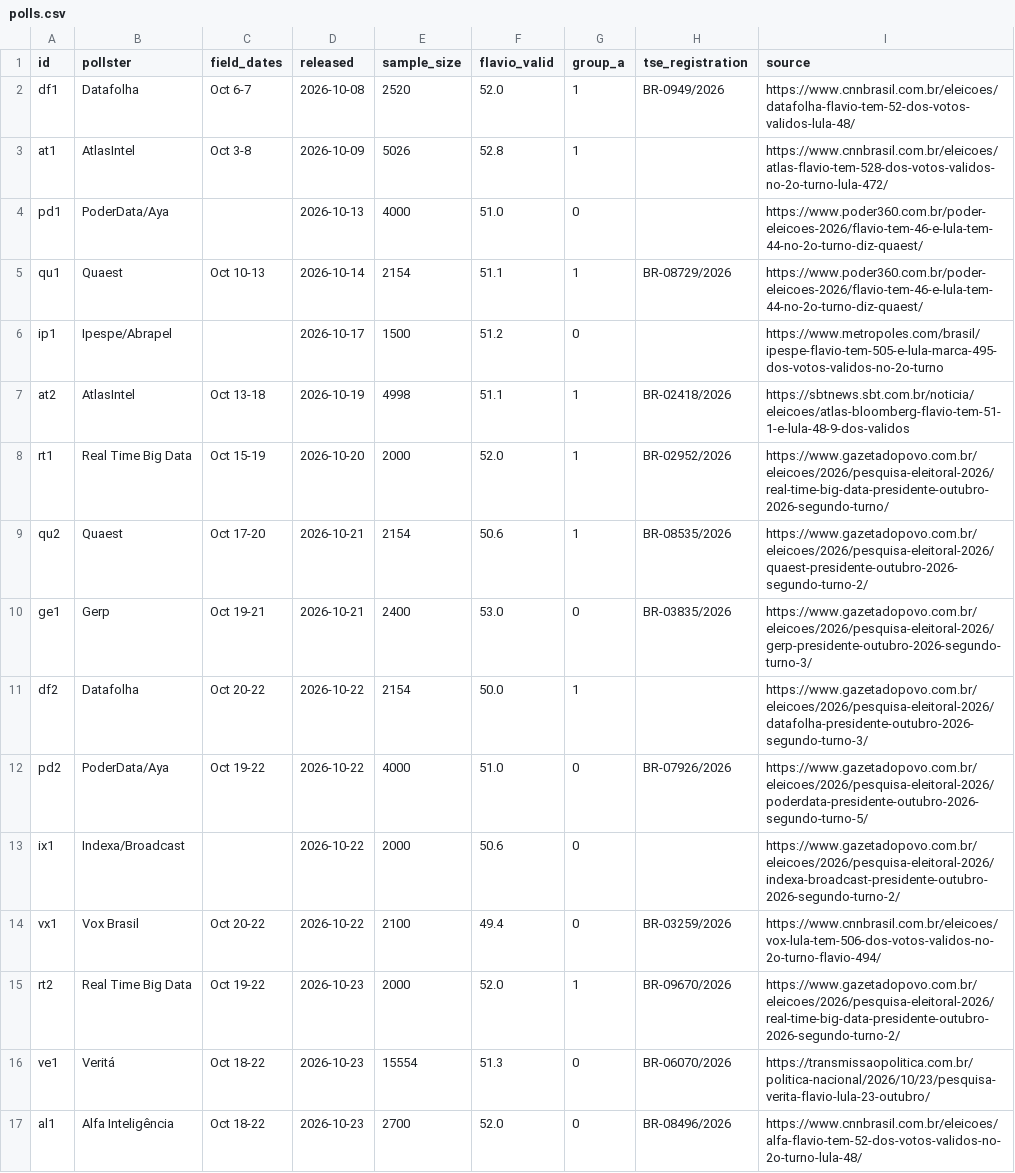
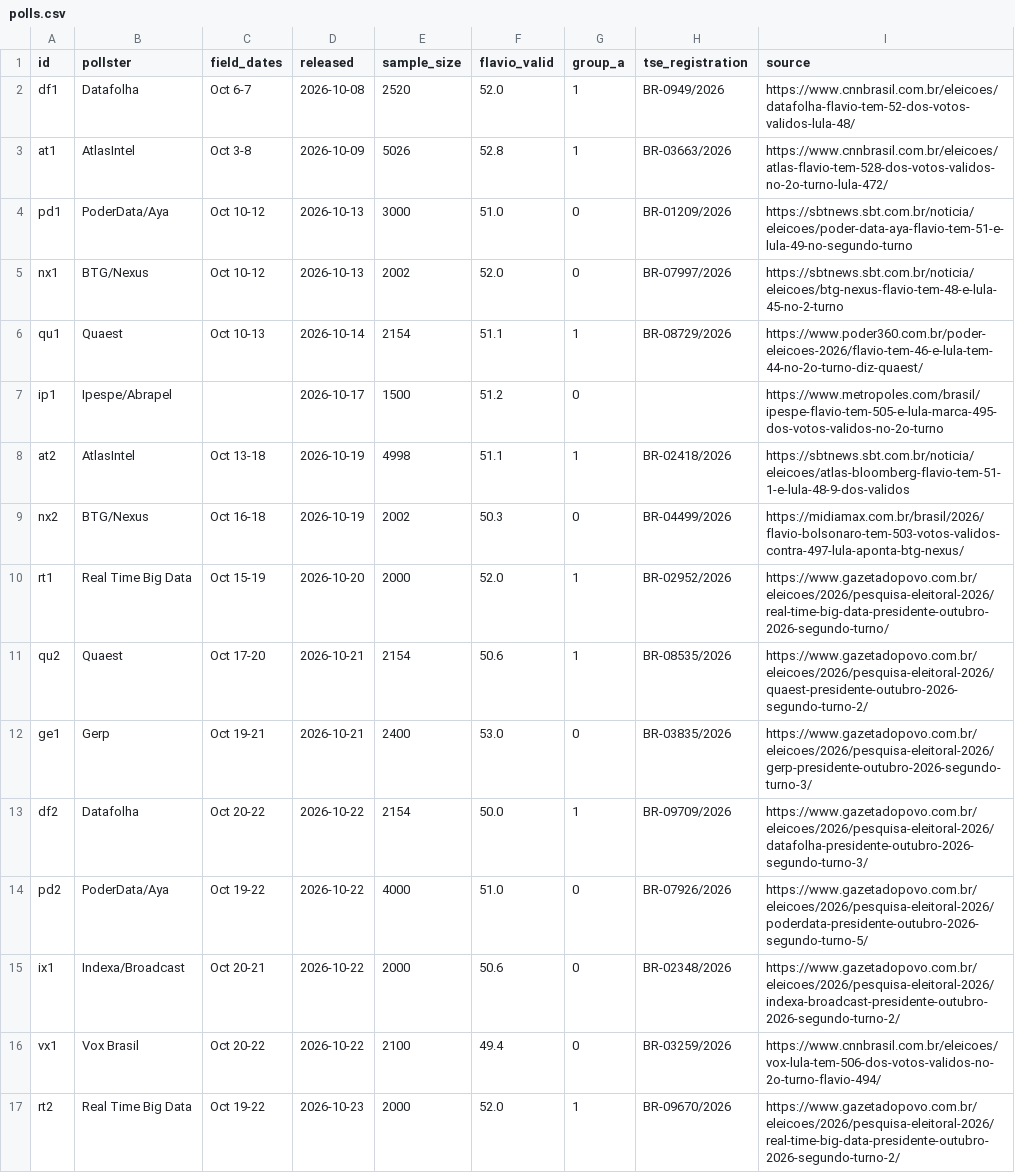
Before and after one commit to mhelenacipriano/polls-analysis-2026, a CSV file: data/polls.csv, drawn as a sheet; only a part is shown; the shorter side is filled out with more unchanged rows.

```diff
--- a/data/polls.csv
+++ b/data/polls.csv
@@ -2,4 +2,5 @@ id,pollster,field_dates,released,sample_size,flavio_valid,group_a,tse_registrati
 df1,Datafolha,Oct 6-7,2026-10-08,2520,52.0,1,BR-0949/2026,https://www.cnnbrasil.com.br/eleicoes/datafolha-flavio-tem-52-dos-votos-validos-lula-48/
-at1,AtlasIntel,Oct 3-8,2026-10-09,5026,52.8,1,,https://www.cnnbrasil.com.br/eleicoes/atlas-flavio-tem-528-dos-votos-validos-no-2o-turno-lula-472/
-pd1,PoderData/Aya,,2026-10-13,4000,51.0,0,,https://www.poder360.com.br/poder-eleicoes-2026/flavio-tem-46-e-lula-tem-44-no-2o-turno-diz-quaest/
+at1,AtlasIntel,Oct 3-8,2026-10-09,5026,52.8,1,BR-03663/2026,https://www.cnnbrasil.com.br/eleicoes/atlas-flavio-tem-528-dos-votos-validos-no-2o-turno-lula-472/
+pd1,PoderData/Aya,Oct 10-12,2026-10-13,3000,51.0,0,BR-01209/2026,https://sbtnews.sbt.com.br/noticia/eleicoes/poder-data-aya-flavio-tem-51-e-lula-49-no-segundo-turno
+nx1,BTG/Nexus,Oct 10-12,2026-10-13,2002,52.0,0,BR-07997/2026,https://sbtnews.sbt.com.br/noticia/eleicoes/btg-nexus-flavio-tem-48-e-lula-45-no-2-turno
 qu1,Quaest,Oct 10-13,2026-10-14,2154,51.1,1,BR-08729/2026,https://www.poder360.com.br/poder-eleicoes-2026/flavio-tem-46-e-lula-tem-44-no-2o-turno-diz-quaest/
@@ -7,2 +8,3 @@ ip1,Ipespe/Abrapel,,2026-10-17,1500,51.2,0,,https://www.metropoles.com/brasil/ip
 at2,AtlasIntel,Oct 13-18,2026-10-19,4998,51.1,1,BR-02418/2026,https://sbtnews.sbt.com.br/noticia/eleicoes/atlas-bloomberg-flavio-tem-51-1-e-lula-48-9-dos-validos
+nx2,BTG/Nexus,Oct 16-18,2026-10-19,2002,50.3,0,BR-04499/2026,https://midiamax.com.br/brasil/2026/flavio-bolsonaro-tem-503-votos-validos-contra-497-lula-aponta-btg-nexus/
 rt1,Real Time Big Data,Oct 15-19,2026-10-20,2000,52.0,1,BR-02952/2026,https://www.gazetadopovo.com.br/eleicoes/2026/pesquisa-eleitoral-2026/real-time-big-data-presidente-outubro-2026-segundo-turno/
@@ -10,5 +12,5 @@ qu2,Quaest,Oct 17-20,2026-10-21,2154,50.6,1,BR-08535/2026,https://www.gazetadopo
 ge1,Gerp,Oct 19-21,2026-10-21,2400,53.0,0,BR-03835/2026,https://www.gazetadopovo.com.br/eleicoes/2026/pesquisa-eleitoral-2026/gerp-presidente-outubro-2026-segundo-turno-3/
-df2,Datafolha,Oct 20-22,2026-10-22,2154,50.0,1,,https://www.gazetadopovo.com.br/eleicoes/2026/pesquisa-eleitoral-2026/datafolha-presidente-outubro-2026-segundo-turno-3/
+df2,Datafolha,Oct 20-22,2026-10-22,2154,50.0,1,BR-09709/2026,https://www.gazetadopovo.com.br/eleicoes/2026/pesquisa-eleitoral-2026/datafolha-presidente-outubro-2026-segundo-turno-3/
 pd2,PoderData/Aya,Oct 19-22,2026-10-22,4000,51.0,0,BR-07926/2026,https://www.gazetadopovo.com.br/eleicoes/2026/pesquisa-eleitoral-2026/poderdata-presidente-outubro-2026-segundo-turno-5/
-ix1,Indexa/Broadcast,,2026-10-22,2000,50.6,0,,https://www.gazetadopovo.com.br/eleicoes/2026/pesquisa-eleitoral-2026/indexa-broadcast-presidente-outubro-2026-segundo-turno-2/
+ix1,Indexa/Broadcast,Oct 20-21,2026-10-22,2000,50.6,0,BR-02348/2026,https://www.gazetadopovo.com.br/eleicoes/2026/pesquisa-eleitoral-2026/indexa-broadcast-presidente-outubro-2026-segundo-turno-2/
 vx1,Vox Brasil,Oct 20-22,2026-10-22,2100,49.4,0,BR-03259/2026,https://www.cnnbrasil.com.br/eleicoes/vox-lula-tem-506-dos-votos-validos-no-2o-turno-flavio-494/
```
Also changed, not shown: 1 other file.
